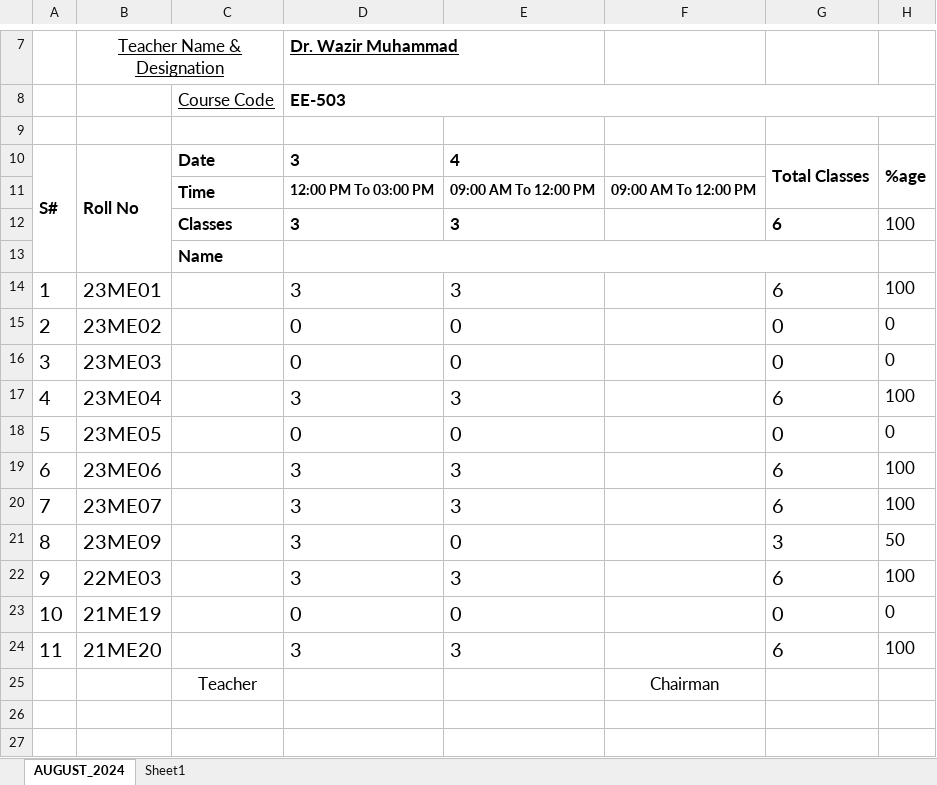
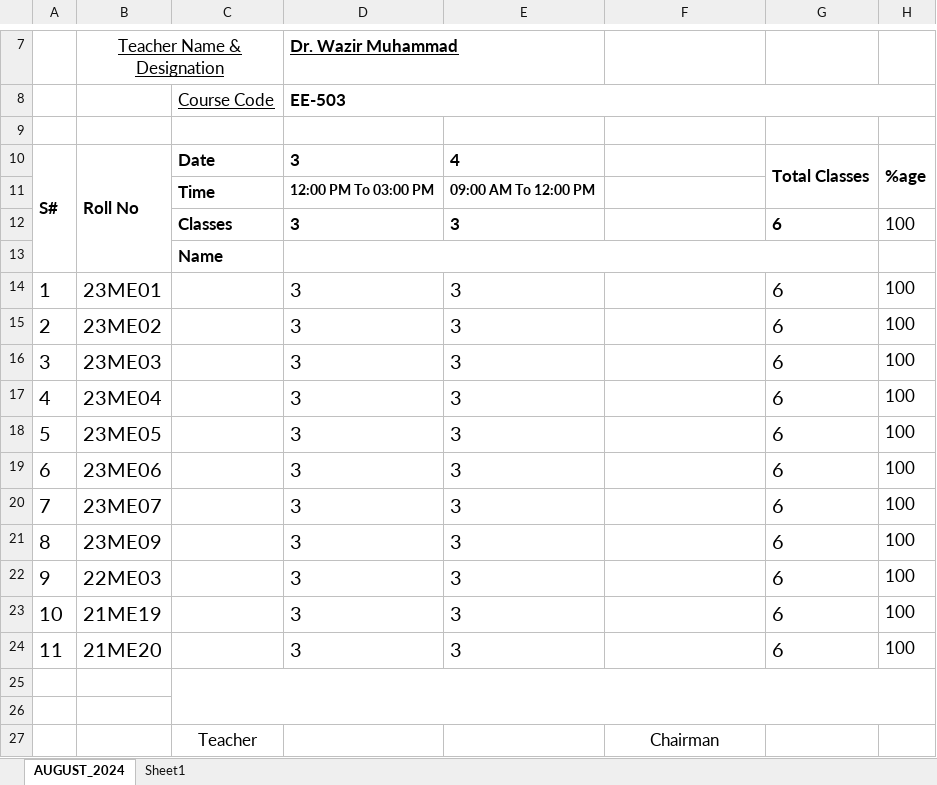
Before and after one commit to niaz1971/POWER_SYSTEM_PROTECTION, an Excel workbook: WAZIR_AUGUST_ATTENDANCE_POWER SYSTEM PROTECTION_EED_2024.xlsx, sheet AUGUST_2024, drawn as a sheet; only a part is shown, gaps mark what is left out; values as stored, in another font and other column widths than the file's, no borders; charts and pictures not drawn; removed rows and columns are numbered as before the commit, all else as after; the diff names each change by its address in the sheet, - before the commit and + after, or states it on an @@ line.

```diff
--- a/WAZIR_AUGUST_ATTENDANCE_POWER SYSTEM PROTECTION_EED_2024.xlsx (sheet AUGUST_2024)
+++ b/WAZIR_AUGUST_ATTENDANCE_POWER SYSTEM PROTECTION_EED_2024.xlsx (sheet AUGUST_2024)
-F11: 09:00 AM To 12:00 PM
+F11: (empty)
-row 15: 2 | 23ME02 |  | 0 | 0 |  | 0 | 0
-row 16: 3 | 23ME03 |  | 0 | 0 |  | 0 | 0
+row 15: 2 | 23ME02 |  | 3 | 3 |  | 6 | 100
+row 16: 3 | 23ME03 |  | 3 | 3 |  | 6 | 100
-row 18: 5 | 23ME05 |  | 0 | 0 |  | 0 | 0
+row 18: 5 | 23ME05 |  | 3 | 3 |  | 6 | 100
-E21: 0
+E21: 3
-G21: 3
+G21: 6
-H21: 50
+H21: 100
-row 23: 10 | 21ME19 |  | 0 | 0 |  | 0 | 0
+row 23: 10 | 21ME19 |  | 3 | 3 |  | 6 | 100
+row 25: (empty)
+row 26: (empty)
```
Also changed, not shown: WAZIR_JULY_ATTENDANCE_POWER SYSTEM PROTECTION_EED_2024.xlsx.
